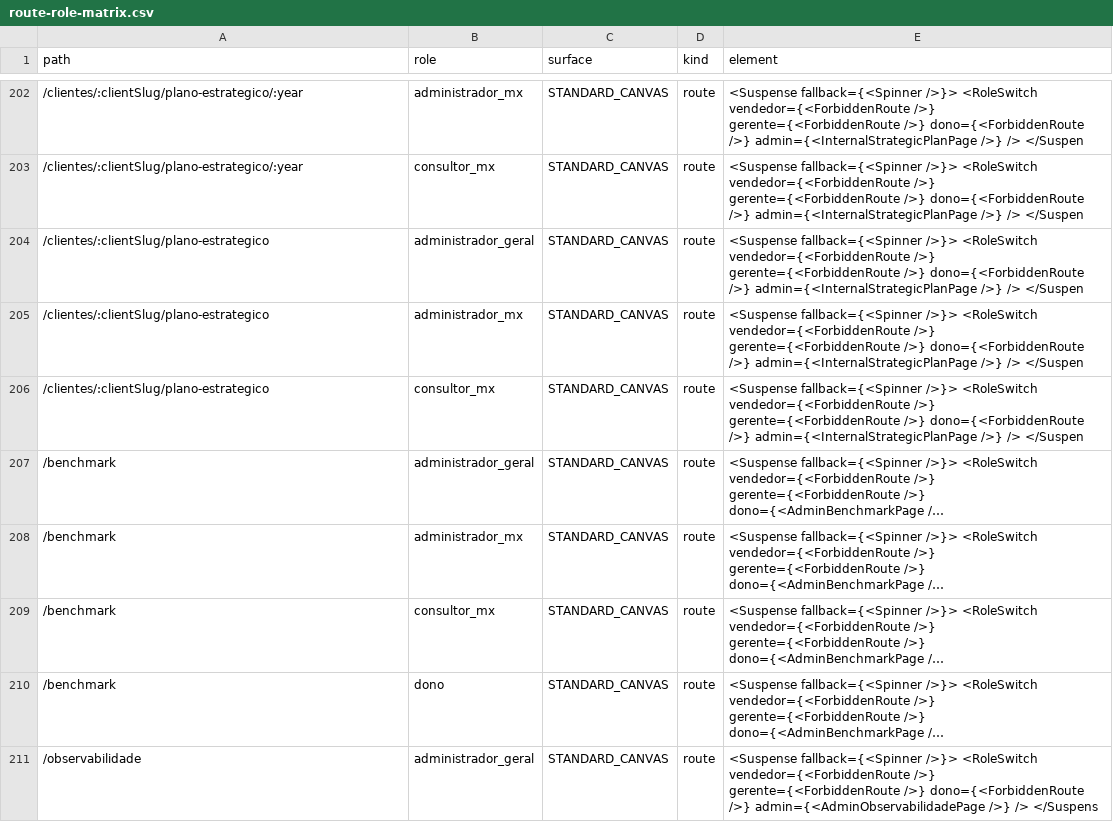
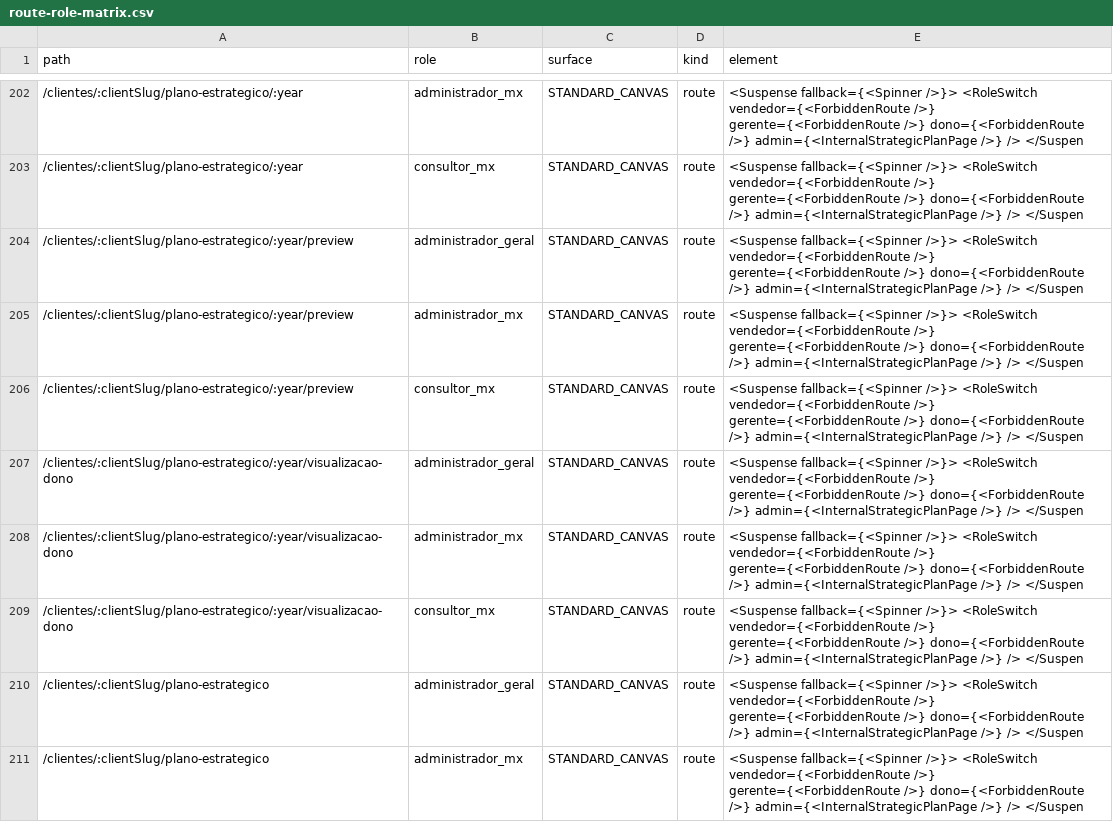
Before and after one commit to pglemos/AutoGestao, a CSV file: artifacts/route-role-inventory/route-role-matrix.csv, drawn as a sheet; only a part is shown, gaps mark what is left out; the shorter side is filled out with more unchanged rows; long unchanged cells end in ….

```diff
--- a/artifacts/route-role-inventory/route-role-matrix.csv
+++ b/artifacts/route-role-inventory/route-role-matrix.csv
@@ -203,2 +203,8 @@
 "/clientes/:clientSlug/plano-estrategico/:year","consultor_mx","STANDARD_CANVAS","route","<Suspense fallback={<Spinner />}> <RoleSwitch vendedor={<ForbiddenRoute />} gerente={<ForbiddenRoute />} dono={<ForbiddenRoute />} admin={<InternalStrategicPlanPage />} /> </Suspen"
+"/clientes/:clientSlug/plano-estrategico/:year/preview","administrador_geral","STANDARD_CANVAS","route","<Suspense fallback={<Spinner />}> <RoleSwitch vendedor={<ForbiddenRoute />} gerente={<ForbiddenRoute />} dono={<ForbiddenRoute />} admin={<InternalStrategicPlanPage />} /> </Suspen"
+"/clientes/:clientSlug/plano-estrategico/:year/preview","administrador_mx","STANDARD_CANVAS","route","<Suspense fallback={<Spinner />}> <RoleSwitch vendedor={<ForbiddenRoute />} gerente={<ForbiddenRoute />} dono={<ForbiddenRoute />} admin={<InternalStrategicPlanPage />} /> </Suspen"
+"/clientes/:clientSlug/plano-estrategico/:year/preview","consultor_mx","STANDARD_CANVAS","route","<Suspense fallback={<Spinner />}> <RoleSwitch vendedor={<ForbiddenRoute />} gerente={<ForbiddenRoute />} dono={<ForbiddenRoute />} admin={<InternalStrategicPlanPage />} /> </Suspen"
+"/clientes/:clientSlug/plano-estrategico/:year/visualizacao-dono","administrador_geral","STANDARD_CANVAS","route","<Suspense fallback={<Spinner />}> <RoleSwitch vendedor={<ForbiddenRoute />} gerente={<ForbiddenRoute />} dono={<ForbiddenRoute />} admin={<InternalStrategicPlanPage />} /> </Suspen"
+"/clientes/:clientSlug/plano-estrategico/:year/visualizacao-dono","administrador_mx","STANDARD_CANVAS","route","<Suspense fallback={<Spinner />}> <RoleSwitch vendedor={<ForbiddenRoute />} gerente={<ForbiddenRoute />} dono={<ForbiddenRoute />} admin={<InternalStrategicPlanPage />} /> </Suspen"
+"/clientes/:clientSlug/plano-estrategico/:year/visualizacao-dono","consultor_mx","STANDARD_CANVAS","route","<Suspense fallback={<Spinner />}> <RoleSwitch vendedor={<ForbiddenRoute />} gerente={<ForbiddenRoute />} dono={<ForbiddenRoute />} admin={<InternalStrategicPlanPage />} /> </Suspen"
 "/clientes/:clientSlug/plano-estrategico","administrador_geral","STANDARD_CANVAS","route","<Suspense fallback={<Spinner />}> <RoleSwitch vendedor={<ForbiddenRoute />} gerente={<ForbiddenRoute />} dono={<ForbiddenRoute />} admin={<InternalStrategicPlanPage />} /> </Suspen"
```
Also changed, not shown: 14 other files.
